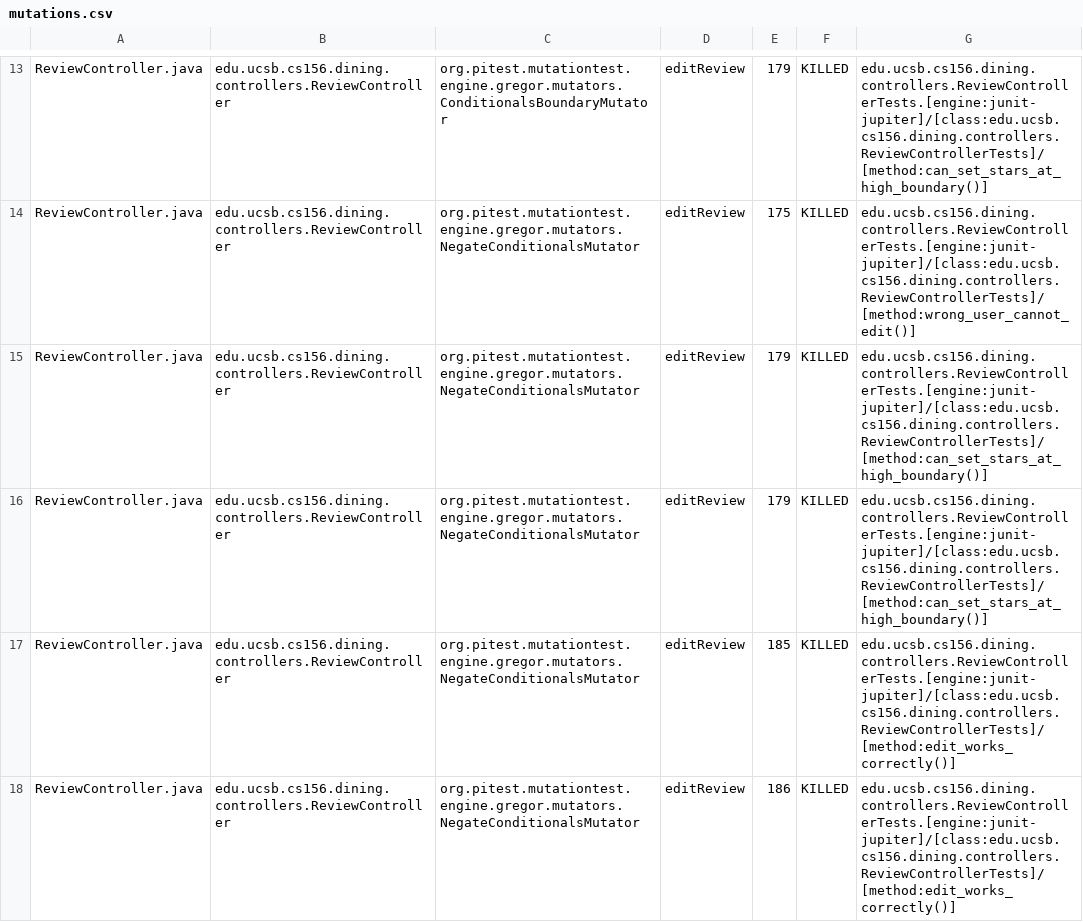
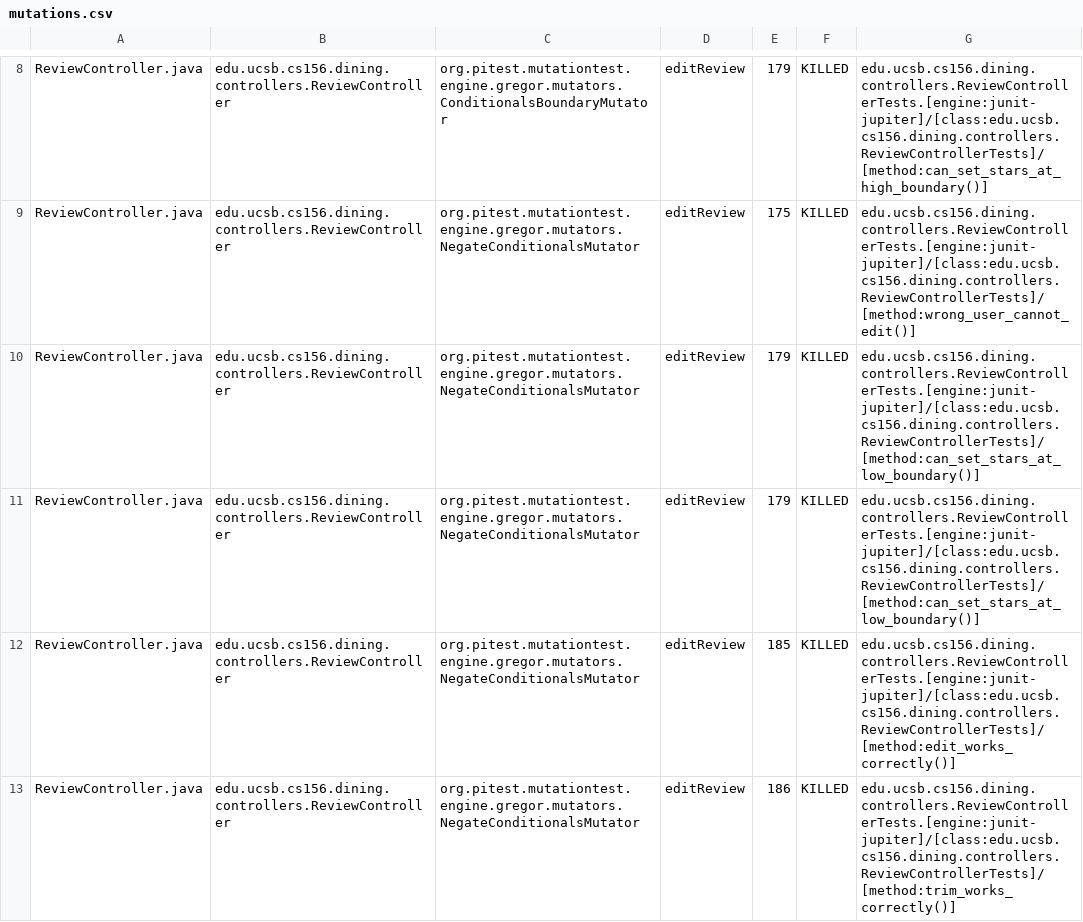
Before and after one commit to ucsb-cs156-f25/proj-dining-f25-08, a CSV file: prs/40/pitest/mutations.csv, drawn as a sheet; only a part is shown, gaps mark what is left out; the diff covers the shown part only.

Commit message:
Deploying to gh-pages from @ ucsb-cs156-f25/proj-dining-f25-08@abc9474b724f066cd40e31162d421a113307c7a4 🚀

```diff
--- a/prs/40/pitest/mutations.csv
+++ b/prs/40/pitest/mutations.csv
@@ -14,5 +9,5 @@ ReviewController.java,edu.ucsb.cs156.dining.controllers.ReviewController,org.pit
 ReviewController.java,edu.ucsb.cs156.dining.controllers.ReviewController,org.pitest.mutationtest.engine.gregor.mutators.NegateConditionalsMutator,editReview,175,KILLED,edu.ucsb.cs156.dining.controllers.ReviewControllerTests.[engine:junit-jupiter]/[class:edu.ucsb.cs156.dining.controllers.ReviewControllerTests]/[method:wrong_user_cannot_edit()]
-ReviewController.java,edu.ucsb.cs156.dining.controllers.ReviewController,org.pitest.mutationtest.engine.gregor.mutators.NegateConditionalsMutator,editReview,179,KILLED,edu.ucsb.cs156.dining.controllers.ReviewControllerTests.[engine:junit-jupiter]/[class:edu.ucsb.cs156.dining.controllers.ReviewControllerTests]/[method:can_set_stars_at_high_boundary()]
-ReviewController.java,edu.ucsb.cs156.dining.controllers.ReviewController,org.pitest.mutationtest.engine.gregor.mutators.NegateConditionalsMutator,editReview,179,KILLED,edu.ucsb.cs156.dining.controllers.ReviewControllerTests.[engine:junit-jupiter]/[class:edu.ucsb.cs156.dining.controllers.ReviewControllerTests]/[method:can_set_stars_at_high_boundary()]
+ReviewController.java,edu.ucsb.cs156.dining.controllers.ReviewController,org.pitest.mutationtest.engine.gregor.mutators.NegateConditionalsMutator,editReview,179,KILLED,edu.ucsb.cs156.dining.controllers.ReviewControllerTests.[engine:junit-jupiter]/[class:edu.ucsb.cs156.dining.controllers.ReviewControllerTests]/[method:can_set_stars_at_low_boundary()]
+ReviewController.java,edu.ucsb.cs156.dining.controllers.ReviewController,org.pitest.mutationtest.engine.gregor.mutators.NegateConditionalsMutator,editReview,179,KILLED,edu.ucsb.cs156.dining.controllers.ReviewControllerTests.[engine:junit-jupiter]/[class:edu.ucsb.cs156.dining.controllers.ReviewControllerTests]/[method:can_set_stars_at_low_boundary()]
 ReviewController.java,edu.ucsb.cs156.dining.controllers.ReviewController,org.pitest.mutationtest.engine.gregor.mutators.NegateConditionalsMutator,editReview,185,KILLED,edu.ucsb.cs156.dining.controllers.ReviewControllerTests.[engine:junit-jupiter]/[class:edu.ucsb.cs156.dining.controllers.ReviewControllerTests]/[method:edit_works_correctly()]
-ReviewController.java,edu.ucsb.cs156.dining.controllers.ReviewController,org.pitest.mutationtest.engine.gregor.mutators.NegateConditionalsMutator,editReview,186,KILLED,edu.ucsb.cs156.dining.controllers.ReviewControllerTests.[engine:junit-jupiter]/[class:edu.ucsb.cs156.dining.controllers.ReviewControllerTests]/[method:edit_works_correctly()]
+ReviewController.java,edu.ucsb.cs156.dining.controllers.ReviewController,org.pitest.mutationtest.engine.gregor.mutators.NegateConditionalsMutator,editReview,186,KILLED,edu.ucsb.cs156.dining.controllers.ReviewControllerTests.[engine:junit-jupiter]/[class:edu.ucsb.cs156.dining.controllers.ReviewControllerTests]/[method:trim_works_correctly()]
```
Also changed, not shown: 1 added row, 1 removed row, 27 moved rows and 25 edited cells elsewhere in this file, 17 other files.
